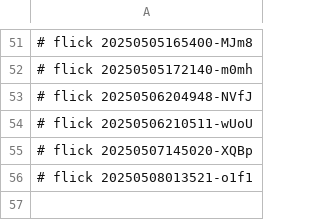
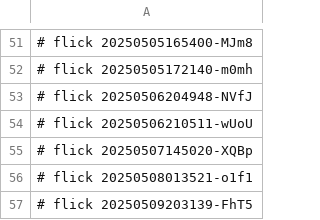
Before and after one commit to abikesa/ukuvula, a CSV file: kitabo/python/.csv, drawn as a sheet; only a part is shown, gaps mark what is left out; the diff names each change by its address in the sheet, - before the commit and + after, or states it on an @@ line.

Commit message:
kitabo/python/.csv

```diff
--- a/kitabo/python/.csv
+++ b/kitabo/python/.csv
+row 57: # flick 20250509203139-FhT5
```
